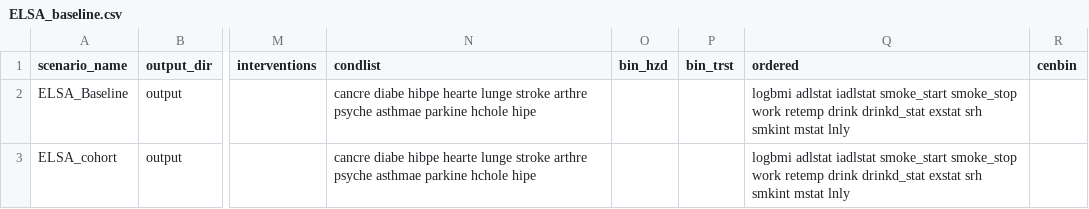
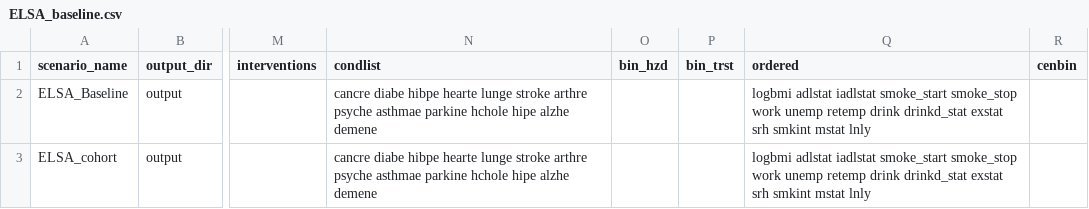
Before and after one commit to ld-archer/E_FEM, a CSV file: ELSA_baseline.csv, drawn as a sheet; only a part is shown, gaps mark what is left out; the diff names each change by its address in the sheet, - before the commit and + after, or states it on an @@ line.

Commit message:
Added 3 new variables and handled all the imputation: Unemployed (unemp), Alzheimers (alzhe), and Dementia (demene)

```diff
--- a/ELSA_baseline.csv
+++ b/ELSA_baseline.csv
-N2:N3 (condlist): …hchole hipe
+N2:N3 (condlist): …hchole hipe alzhe demene
-Q2:Q3 (ordered): …smoke_stop work retemp drink…
+Q2:Q3 (ordered): …smoke_stop work unemp retemp drink…
```
Also changed, not shown: ELSA_cross-validation1.csv, ELSA_cross-validation2.csv, 13 other files.
